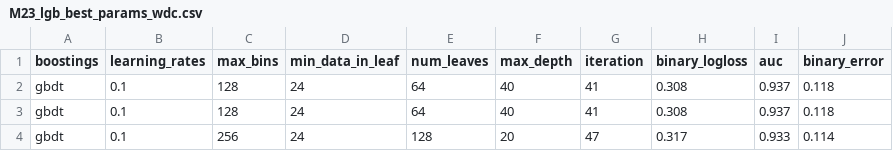
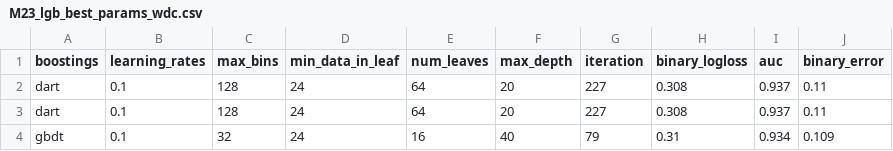
Before and after one commit to joosung-min/peak-bloom-prediction, a CSV file: code/washingtondc/outputs/M23_lgb_best_params_wdc.csv, drawn as a sheet.

```diff
--- a/code/washingtondc/outputs/M23_lgb_best_params_wdc.csv
+++ b/code/washingtondc/outputs/M23_lgb_best_params_wdc.csv
@@ -1,4 +1,4 @@
 "boostings","learning_rates","max_bins","min_data_in_leaf","num_leaves","max_depth","iteration","binary_logloss","auc","binary_error"
-"gbdt",0.1,128,24,64,40,41,0.308,0.937,0.118
-"gbdt",0.1,128,24,64,40,41,0.308,0.937,0.118
-"gbdt",0.1,256,24,128,20,47,0.317,0.933,0.114
+"dart",0.1,128,24,64,20,227,0.308,0.937,0.11
+"dart",0.1,128,24,64,20,227,0.308,0.937,0.11
+"gbdt",0.1,32,24,16,40,79,0.31,0.934,0.109
```
Also changed, not shown: code/washingtondc/outputs/M22_lgb_grid_wdc.csv, 6 other files.
